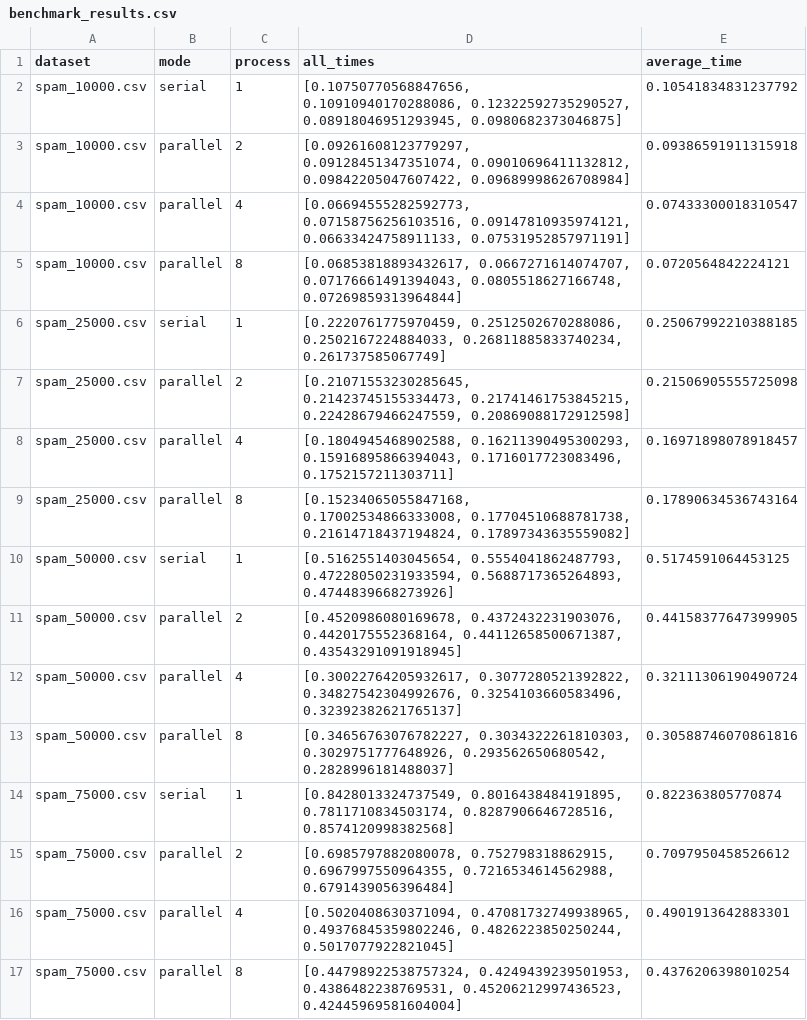
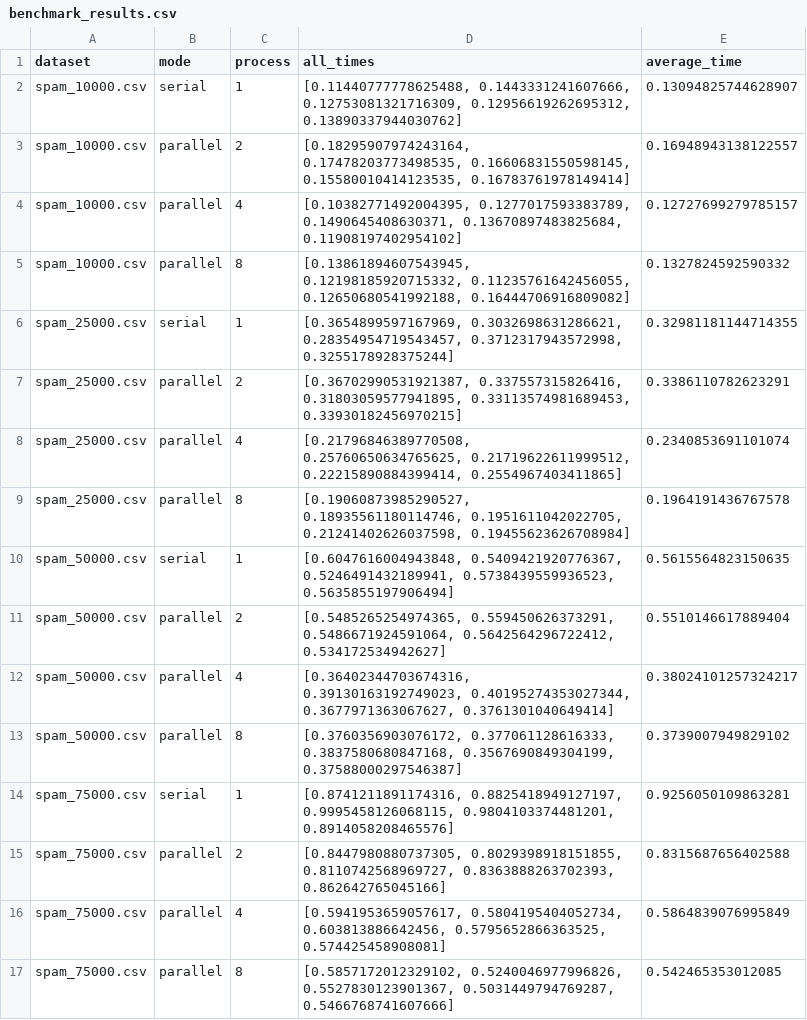
Before and after one commit to MuhammadAkbar-Arthur/PEMROSESAN-PARALEL, a CSV file: tugas2pempar/benchmark_results.csv, drawn as a sheet; only a part is shown; the diff covers the shown part only.

```diff
--- a/tugas2pempar/benchmark_results.csv
+++ b/tugas2pempar/benchmark_results.csv
@@ -1,17 +1,17 @@
 dataset,mode,process,all_times,average_time
-spam_10000.csv,serial,1,"[0.10750770568847656, 0.10910940170288086, 0.12322592735290527, 0.08918046951293945, 0.0980682373046875]",0.10541834831237792
-spam_10000.csv,parallel,2,"[0.09261608123779297, 0.09128451347351074, 0.09010696411132812, 0.09842205047607422, 0.09689998626708984]",0.09386591911315918
-spam_10000.csv,parallel,4,"[0.06694555282592773, 0.07158756256103516, 0.09147810935974121, 0.06633424758911133, 0.07531952857971191]",0.07433300018310547
-spam_10000.csv,parallel,8,"[0.06853818893432617, 0.0667271614074707, 0.07176661491394043, 0.0805518627166748, 0.07269859313964844]",0.0720564842224121
-spam_25000.csv,serial,1,"[0.2220761775970459, 0.2512502670288086, 0.2502167224884033, 0.26811885833740234, 0.261737585067749]",0.25067992210388185
-spam_25000.csv,parallel,2,"[0.21071553230285645, 0.21423745155334473, 0.21741461753845215, 0.22428679466247559, 0.20869088172912598]",0.21506905555725098
-spam_25000.csv,parallel,4,"[0.1804945468902588, 0.16211390495300293, 0.15916895866394043, 0.1716017723083496, 0.1752157211303711]",0.16971898078918457
-spam_25000.csv,parallel,8,"[0.15234065055847168, 0.17002534866333008, 0.17704510688781738, 0.21614718437194824, 0.17897343635559082]",0.17890634536743164
-spam_50000.csv,serial,1,"[0.5162551403045654, 0.5554041862487793, 0.47228050231933594, 0.5688717365264893, 0.4744839668273926]",0.5174591064453125
-spam_50000.csv,parallel,2,"[0.4520986080169678, 0.4372432231903076, 0.4420175552368164, 0.44112658500671387, 0.43543291091918945]",0.44158377647399905
-spam_50000.csv,parallel,4,"[0.30022764205932617, 0.3077280521392822, 0.34827542304992676, 0.3254103660583496, 0.32392382621765137]",0.32111306190490724
-spam_50000.csv,parallel,8,"[0.34656763076782227, 0.3034322261810303, 0.3029751777648926, 0.293562650680542, 0.2828996181488037]",0.30588746070861816
-spam_75000.csv,serial,1,"[0.8428013324737549, 0.8016438484191895, 0.7811710834503174, 0.8287906646728516, 0.8574120998382568]",0.822363805770874
-spam_75000.csv,parallel,2,"[0.6985797882080078, 0.752798318862915, 0.6967997550964355, 0.7216534614562988, 0.6791439056396484]",0.7097950458526612
-spam_75000.csv,parallel,4,"[0.5020408630371094, 0.47081732749938965, 0.49376845359802246, 0.4826223850250244, 0.5017077922821045]",0.4901913642883301
-spam_75000.csv,parallel,8,"[0.44798922538757324, 0.4249439239501953, 0.4386482238769531, 0.45206212997436523, 0.42445969581604004]",0.4376206398010254
+spam_10000.csv,serial,1,"[0.11440777778625488, 0.1443331241607666, 0.12753081321716309, 0.12956619262695312, 0.13890337944030762]",0.13094825744628907
+spam_10000.csv,parallel,2,"[0.18295907974243164, 0.17478203773498535, 0.16606831550598145, 0.15580010414123535, 0.16783761978149414]",0.16948943138122557
+spam_10000.csv,parallel,4,"[0.10382771492004395, 0.1277017593383789, 0.1490645408630371, 0.13670897483825684, 0.11908197402954102]",0.12727699279785157
+spam_10000.csv,parallel,8,"[0.13861894607543945, 0.12198185920715332, 0.11235761642456055, 0.12650680541992188, 0.16444706916809082]",0.1327824592590332
+spam_25000.csv,serial,1,"[0.3654899597167969, 0.3032698631286621, 0.28354954719543457, 0.3712317943572998, 0.3255178928375244]",0.32981181144714355
+spam_25000.csv,parallel,2,"[0.36702990531921387, 0.337557315826416, 0.31803059577941895, 0.33113574981689453, 0.33930182456970215]",0.3386110782623291
+spam_25000.csv,parallel,4,"[0.21796846389770508, 0.25760650634765625, 0.21719622611999512, 0.22215890884399414, 0.2554967403411865]",0.2340853691101074
+spam_25000.csv,parallel,8,"[0.19060873985290527, 0.18935561180114746, 0.1951611042022705, 0.21241402626037598, 0.19455623626708984]",0.1964191436767578
+spam_50000.csv,serial,1,"[0.6047616004943848, 0.5409421920776367, 0.5246491432189941, 0.5738439559936523, 0.5635855197906494]",0.5615564823150635
+spam_50000.csv,parallel,2,"[0.5485265254974365, 0.559450626373291, 0.5486671924591064, 0.5642564296722412, 0.534172534942627]",0.5510146617889404
+spam_50000.csv,parallel,4,"[0.36402344703674316, 0.39130163192749023, 0.40195274353027344, 0.3677971363067627, 0.3761301040649414]",0.38024101257324217
+spam_50000.csv,parallel,8,"[0.3760356903076172, 0.377061128616333, 0.3837580680847168, 0.3567690849304199, 0.37588000297546387]",0.3739007949829102
+spam_75000.csv,serial,1,"[0.8741211891174316, 0.8825418949127197, 0.9995458126068115, 0.9804103374481201, 0.8914058208465576]",0.9256050109863281
+spam_75000.csv,parallel,2,"[0.8447980880737305, 0.8029398918151855, 0.8110742568969727, 0.8363888263702393, 0.862642765045166]",0.8315687656402588
+spam_75000.csv,parallel,4,"[0.5941953659057617, 0.5804195404052734, 0.603813886642456, 0.5795652866363525, 0.574425458908081]",0.5864839076995849
+spam_75000.csv,parallel,8,"[0.5857172012329102, 0.5240046977996826, 0.5527830123901367, 0.5031449794769287, 0.5466768741607666]",0.542465353012085
```
Also changed, not shown: 8 edited cells elsewhere in this file, 6 other files.
